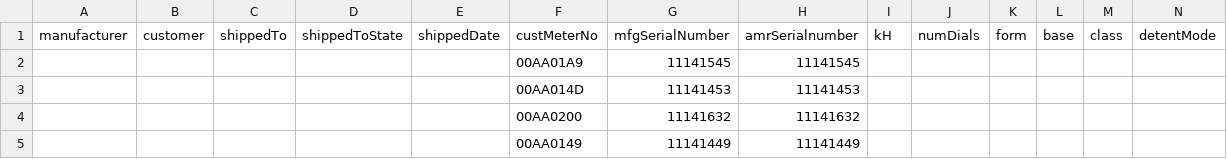
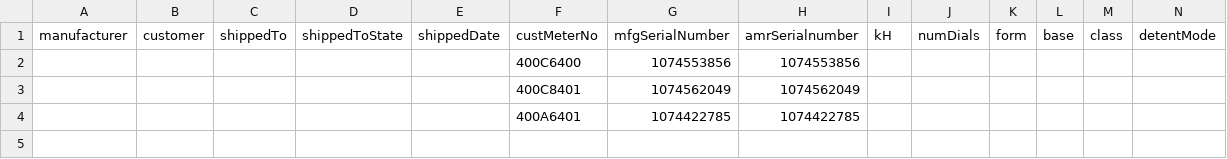
Before and after one commit to joaomanfroi/CSVmeterCPUformater, a CSV file: files/manufacture_data.csv (was files/meterMM.csv), drawn as a sheet; only a part is shown; removed rows and columns are numbered as before the commit, all else as after; rows hold the shown columns only; the diff names each change by its address in the sheet, - before the commit and + after, or states it on an @@ line.

```diff
--- a/files/meterMM.csv
+++ b/files/manufacture_data.csv
-row 2:  |  |  |  |  | 00AA01A9 | 11141545 | 11141545
-row 3:  |  |  |  |  | 00AA014D | 11141453 | 11141453
-row 4:  |  |  |  |  | 00AA0200 | 11141632 | 11141632
-row 5:  |  |  |  |  | 00AA0149 | 11141449 | 11141449
+row 2:  |  |  |  |  | 400C6400 | 1074553856 | 1074553856
+row 3:  |  |  |  |  | 400C8401 | 1074562049 | 1074562049
+row 4:  |  |  |  |  | 400A6401 | 1074422785 | 1074422785
```
Also changed, not shown: 8 other files.
